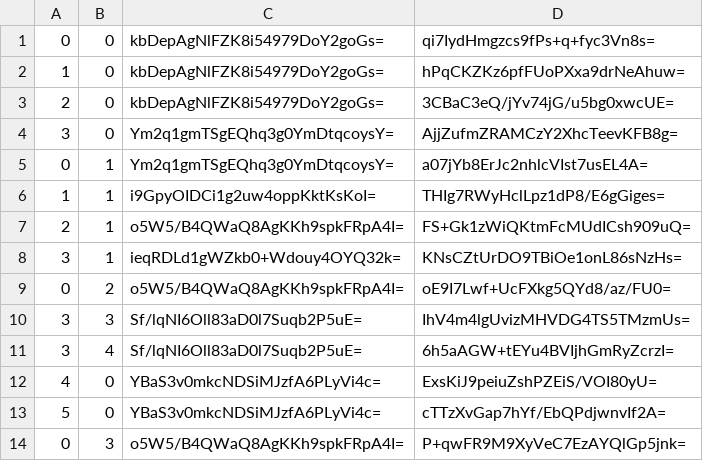
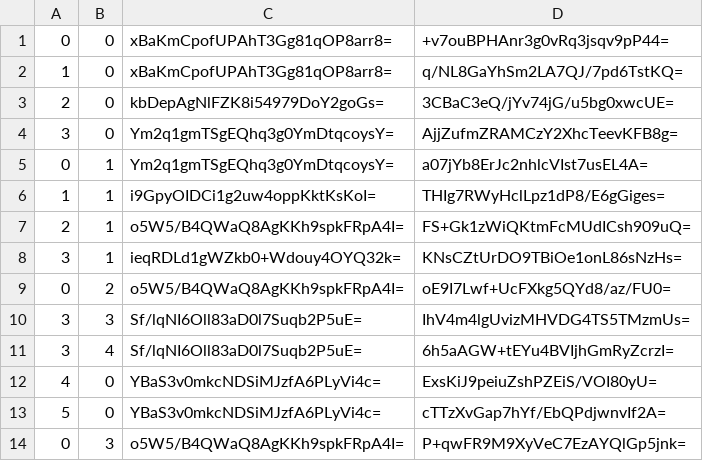
Before and after one commit to counterfitninja/chilled-overworld, a CSV file: tiles/zoom.-3/metadata/k.0.0.csv, drawn as a sheet.

```diff
--- a/tiles/zoom.-3/metadata/k.0.0.csv
+++ b/tiles/zoom.-3/metadata/k.0.0.csv
@@ -1,3 +1,3 @@
-0,0,kbDepAgNlFZK8i54979DoY2goGs=,qi7IydHmgzcs9fPs+q+fyc3Vn8s=
-1,0,kbDepAgNlFZK8i54979DoY2goGs=,hPqCKZKz6pfFUoPXxa9drNeAhuw=
+0,0,xBaKmCpofUPAhT3Gg81qOP8arr8=,+v7ouBPHAnr3g0vRq3jsqv9pP44=
+1,0,xBaKmCpofUPAhT3Gg81qOP8arr8=,q/NL8GaYhSm2LA7QJ/7pd6TstKQ=
 2,0,kbDepAgNlFZK8i54979DoY2goGs=,3CBaC3eQ/jYv74jG/u5bg0xwcUE=
```
Also changed, not shown: tiles/zoom.-1/metadata/k.0.0.csv, tiles/zoom.-2/metadata/k.0.0.csv, 46 other files.
